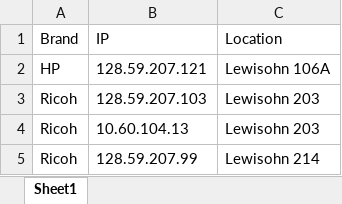
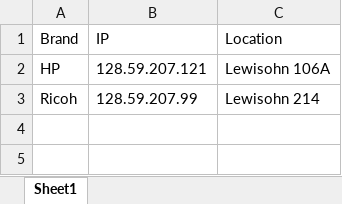
Before and after one commit to AsianHam/printerCheck, an Excel workbook: printerIP.xlsx, sheet Sheet1, drawn as a sheet; values as stored, in another font and other column widths than the file's, no borders; the diff names each change by its address in the sheet, - before the commit and + after, or states it on an @@ line.

Commit message:
1.1
Conditional for checking if Ricoh is color or not has been fixed

```diff
--- a/printerIP.xlsx (sheet Sheet1)
+++ b/printerIP.xlsx (sheet Sheet1)
-row 3: Ricoh | 128.59.207.103 | Lewisohn 203
-row 4: Ricoh | 10.60.104.13 | Lewisohn 203
```
Also changed, not shown: 1 other file.
